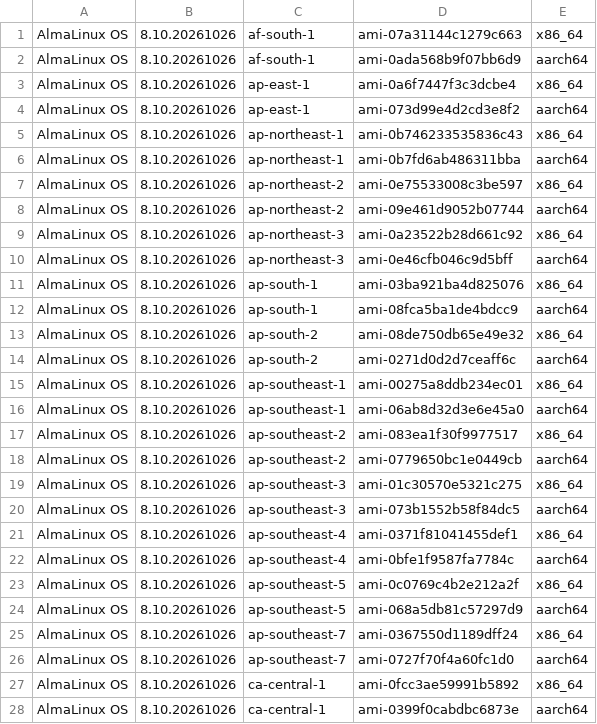
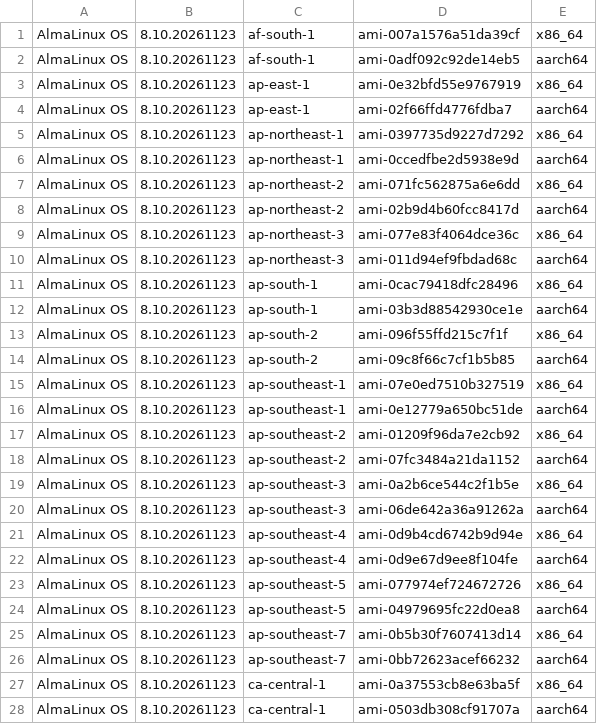
Before and after one commit to AlmaLinux/wiki, a CSV file: docs/.vuepress/public/ci-data/aws_amis_8.csv, drawn as a sheet; only a part is shown; the diff covers the shown part only.

```diff
--- a/docs/.vuepress/public/ci-data/aws_amis_8.csv
+++ b/docs/.vuepress/public/ci-data/aws_amis_8.csv
@@ -1,28 +1,28 @@
-"AlmaLinux OS","8.10.20261026","af-south-1","ami-07a31144c1279c663","x86_64"
-"AlmaLinux OS","8.10.20261026","af-south-1","ami-0ada568b9f07bb6d9","aarch64"
-"AlmaLinux OS","8.10.20261026","ap-east-1","ami-0a6f7447f3c3dcbe4","x86_64"
-"AlmaLinux OS","8.10.20261026","ap-east-1","ami-073d99e4d2cd3e8f2","aarch64"
-"AlmaLinux OS","8.10.20261026","ap-northeast-1","ami-0b746233535836c43","x86_64"
-"AlmaLinux OS","8.10.20261026","ap-northeast-1","ami-0b7fd6ab486311bba","aarch64"
-"AlmaLinux OS","8.10.20261026","ap-northeast-2","ami-0e75533008c3be597","x86_64"
-"AlmaLinux OS","8.10.20261026","ap-northeast-2","ami-09e461d9052b07744","aarch64"
-"AlmaLinux OS","8.10.20261026","ap-northeast-3","ami-0a23522b28d661c92","x86_64"
-"AlmaLinux OS","8.10.20261026","ap-northeast-3","ami-0e46cfb046c9d5bff","aarch64"
-"AlmaLinux OS","8.10.20261026","ap-south-1","ami-03ba921ba4d825076","x86_64"
-"AlmaLinux OS","8.10.20261026","ap-south-1","ami-08fca5ba1de4bdcc9","aarch64"
-"AlmaLinux OS","8.10.20261026","ap-south-2","ami-08de750db65e49e32","x86_64"
-"AlmaLinux OS","8.10.20261026","ap-south-2","ami-0271d0d2d7ceaff6c","aarch64"
-"AlmaLinux OS","8.10.20261026","ap-southeast-1","ami-00275a8ddb234ec01","x86_64"
-"AlmaLinux OS","8.10.20261026","ap-southeast-1","ami-06ab8d32d3e6e45a0","aarch64"
-"AlmaLinux OS","8.10.20261026","ap-southeast-2","ami-083ea1f30f9977517","x86_64"
-"AlmaLinux OS","8.10.20261026","ap-southeast-2","ami-0779650bc1e0449cb","aarch64"
-"AlmaLinux OS","8.10.20261026","ap-southeast-3","ami-01c30570e5321c275","x86_64"
-"AlmaLinux OS","8.10.20261026","ap-southeast-3","ami-073b1552b58f84dc5","aarch64"
-"AlmaLinux OS","8.10.20261026","ap-southeast-4","ami-0371f81041455def1","x86_64"
-"AlmaLinux OS","8.10.20261026","ap-southeast-4","ami-0bfe1f9587fa7784c","aarch64"
-"AlmaLinux OS","8.10.20261026","ap-southeast-5","ami-0c0769c4b2e212a2f","x86_64"
-"AlmaLinux OS","8.10.20261026","ap-southeast-5","ami-068a5db81c57297d9","aarch64"
-"AlmaLinux OS","8.10.20261026","ap-southeast-7","ami-0367550d1189dff24","x86_64"
-"AlmaLinux OS","8.10.20261026","ap-southeast-7","ami-0727f70f4a60fc1d0","aarch64"
-"AlmaLinux OS","8.10.20261026","ca-central-1","ami-0fcc3ae59991b5892","x86_64"
-"AlmaLinux OS","8.10.20261026","ca-central-1","ami-0399f0cabdbc6873e","aarch64"
+"AlmaLinux OS","8.10.20261123","af-south-1","ami-007a1576a51da39cf","x86_64"
+"AlmaLinux OS","8.10.20261123","af-south-1","ami-0adf092c92de14eb5","aarch64"
+"AlmaLinux OS","8.10.20261123","ap-east-1","ami-0e32bfd55e9767919","x86_64"
+"AlmaLinux OS","8.10.20261123","ap-east-1","ami-02f66ffd4776fdba7","aarch64"
+"AlmaLinux OS","8.10.20261123","ap-northeast-1","ami-0397735d9227d7292","x86_64"
+"AlmaLinux OS","8.10.20261123","ap-northeast-1","ami-0ccedfbe2d5938e9d","aarch64"
+"AlmaLinux OS","8.10.20261123","ap-northeast-2","ami-071fc562875a6e6dd","x86_64"
+"AlmaLinux OS","8.10.20261123","ap-northeast-2","ami-02b9d4b60fcc8417d","aarch64"
+"AlmaLinux OS","8.10.20261123","ap-northeast-3","ami-077e83f4064dce36c","x86_64"
+"AlmaLinux OS","8.10.20261123","ap-northeast-3","ami-011d94ef9fbdad68c","aarch64"
+"AlmaLinux OS","8.10.20261123","ap-south-1","ami-0cac79418dfc28496","x86_64"
+"AlmaLinux OS","8.10.20261123","ap-south-1","ami-03b3d88542930ce1e","aarch64"
+"AlmaLinux OS","8.10.20261123","ap-south-2","ami-096f55ffd215c7f1f","x86_64"
+"AlmaLinux OS","8.10.20261123","ap-south-2","ami-09c8f66c7cf1b5b85","aarch64"
+"AlmaLinux OS","8.10.20261123","ap-southeast-1","ami-07e0ed7510b327519","x86_64"
+"AlmaLinux OS","8.10.20261123","ap-southeast-1","ami-0e12779a650bc51de","aarch64"
+"AlmaLinux OS","8.10.20261123","ap-southeast-2","ami-01209f96da7e2cb92","x86_64"
+"AlmaLinux OS","8.10.20261123","ap-southeast-2","ami-07fc3484a21da1152","aarch64"
+"AlmaLinux OS","8.10.20261123","ap-southeast-3","ami-0a2b6ce544c2f1b5e","x86_64"
+"AlmaLinux OS","8.10.20261123","ap-southeast-3","ami-06de642a36a91262a","aarch64"
+"AlmaLinux OS","8.10.20261123","ap-southeast-4","ami-0d9b4cd6742b9d94e","x86_64"
+"AlmaLinux OS","8.10.20261123","ap-southeast-4","ami-0d9e67d9ee8f104fe","aarch64"
+"AlmaLinux OS","8.10.20261123","ap-southeast-5","ami-077974ef724672726","x86_64"
+"AlmaLinux OS","8.10.20261123","ap-southeast-5","ami-04979695fc22d0ea8","aarch64"
+"AlmaLinux OS","8.10.20261123","ap-southeast-7","ami-0b5b30f7607413d14","x86_64"
+"AlmaLinux OS","8.10.20261123","ap-southeast-7","ami-0bb72623acef66232","aarch64"
+"AlmaLinux OS","8.10.20261123","ca-central-1","ami-0a37553cb8e63ba5f","x86_64"
+"AlmaLinux OS","8.10.20261123","ca-central-1","ami-0503db308cf91707a","aarch64"
```
Also changed, not shown: 68 edited cells elsewhere in this file, 1 other file.
